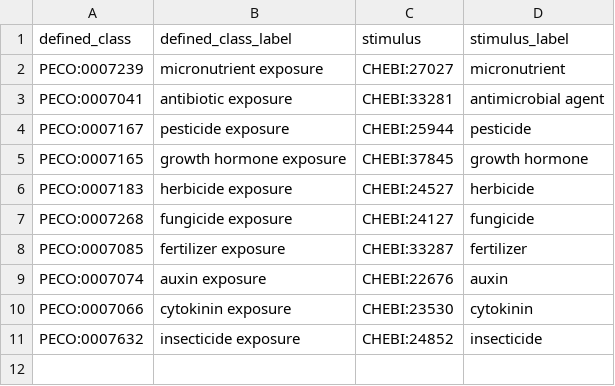
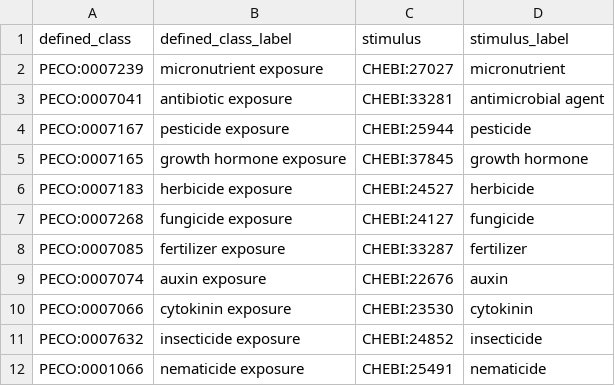
Before and after one commit to Planteome/plant-experimental-conditions-ontology, a TSV file: src/ontology/patterns/exposure-chebi_role.tsv, drawn as a sheet; the diff names each change by its address in the sheet, - before the commit and + after, or states it on an @@ line.

```diff
--- a/src/ontology/patterns/exposure-chebi_role.tsv
+++ b/src/ontology/patterns/exposure-chebi_role.tsv
+row 12: PECO:0001066 | nematicide exposure | CHEBI:25491 | nematicide
```
Also changed, not shown: src/ontology/patterns/exposure-chebi.tsv.
